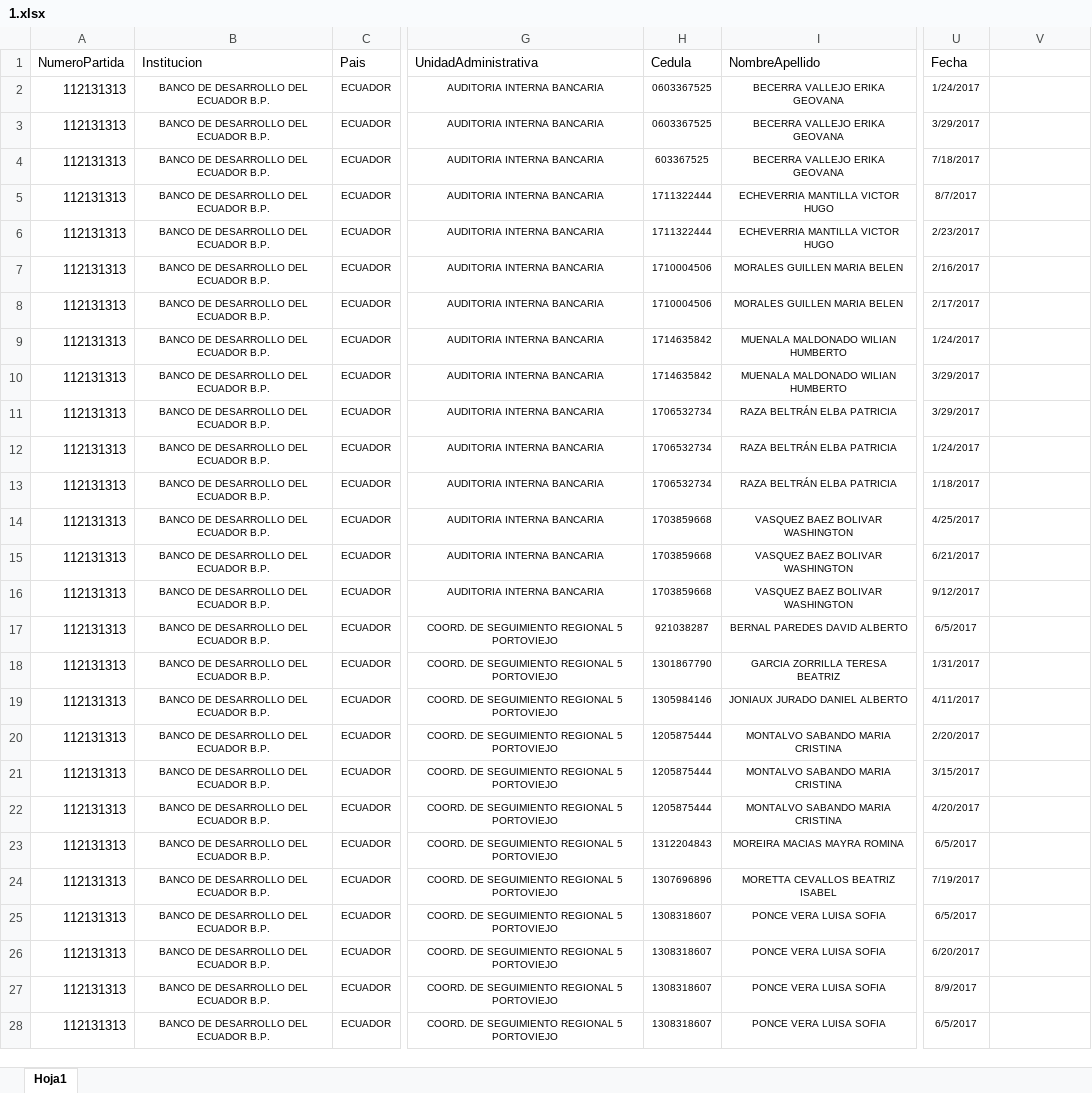
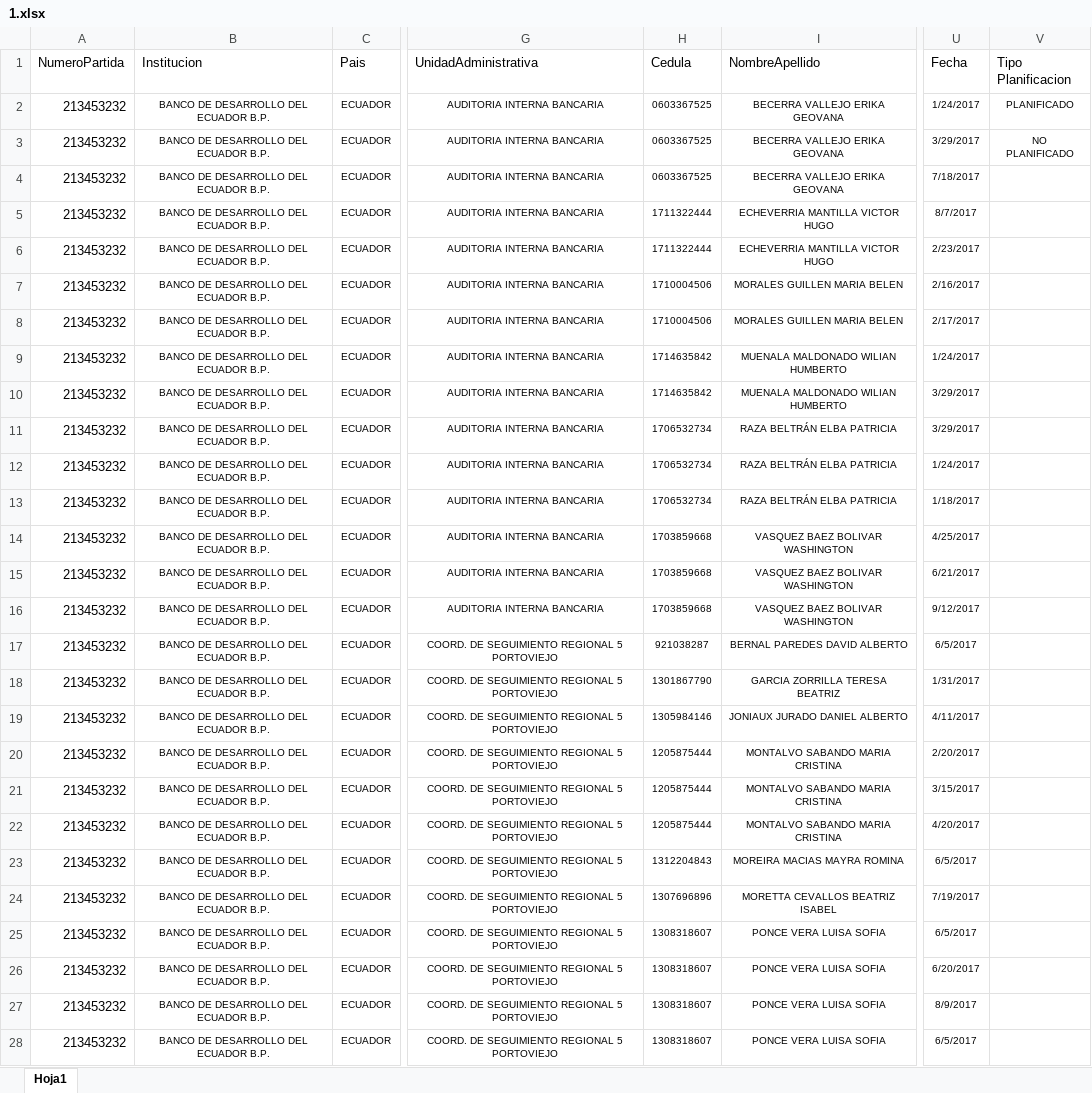
Before and after one commit to nvalle88/WebAppTH, an Excel workbook: WebAppTH/bd.webappth.web/wwwroot/DocumentoCapacitacion/Reportados/1.xlsx, sheet Hoja1, drawn as a sheet; only a part is shown, gaps mark what is left out; values as stored, in another font and other column widths than the file's, no borders; the diff covers the shown part only; the diff names each change by its address in the sheet, - before the commit and + after, or states it on an @@ line.

```diff
--- a/WebAppTH/bd.webappth.web/wwwroot/DocumentoCapacitacion/Reportados/1.xlsx (sheet Hoja1)
+++ b/WebAppTH/bd.webappth.web/wwwroot/DocumentoCapacitacion/Reportados/1.xlsx (sheet Hoja1)
-V1: (empty)
+V1: Tipo Planificacion
-A2:A28 (NumeroPartida): 112131313
+A2:A28 (NumeroPartida): 213453232
-V2 (Tipo Planificacion): (empty)
+V2 (Tipo Planificacion): PLANIFICADO
-V3 (Tipo Planificacion): (empty)
+V3 (Tipo Planificacion): NO PLANIFICADO
-H4 (Cedula): 603367525
+H4 (Cedula): 0603367525
```
Also changed, not shown: 7 edited cells elsewhere in this sheet, 1 other file.
